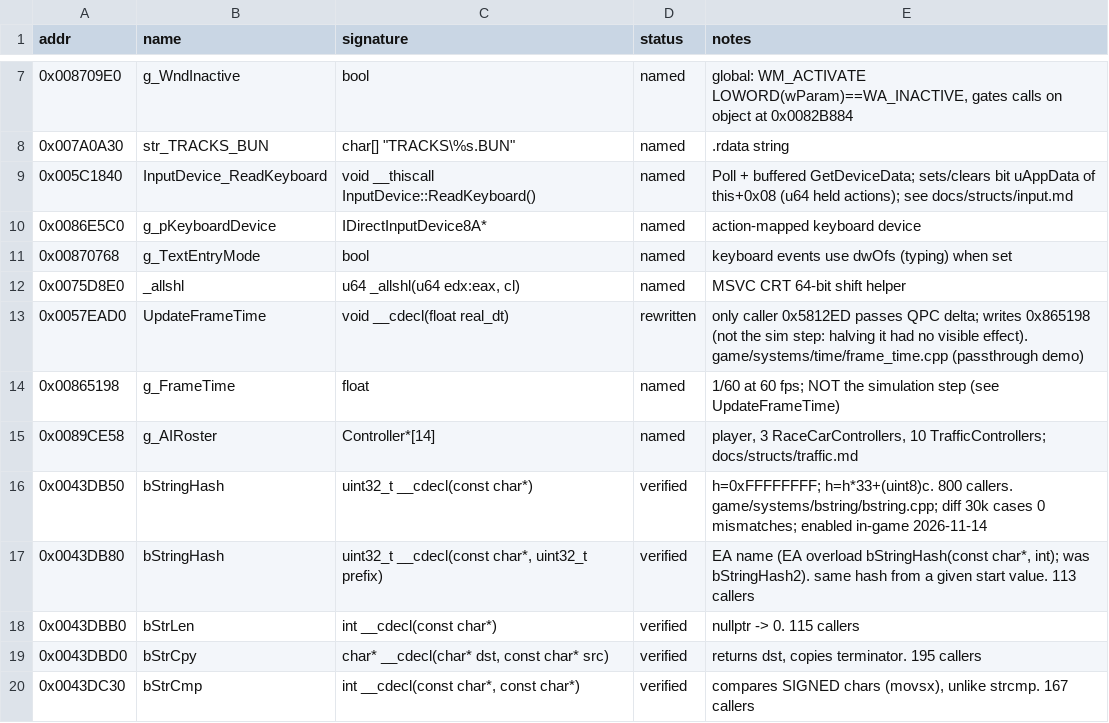
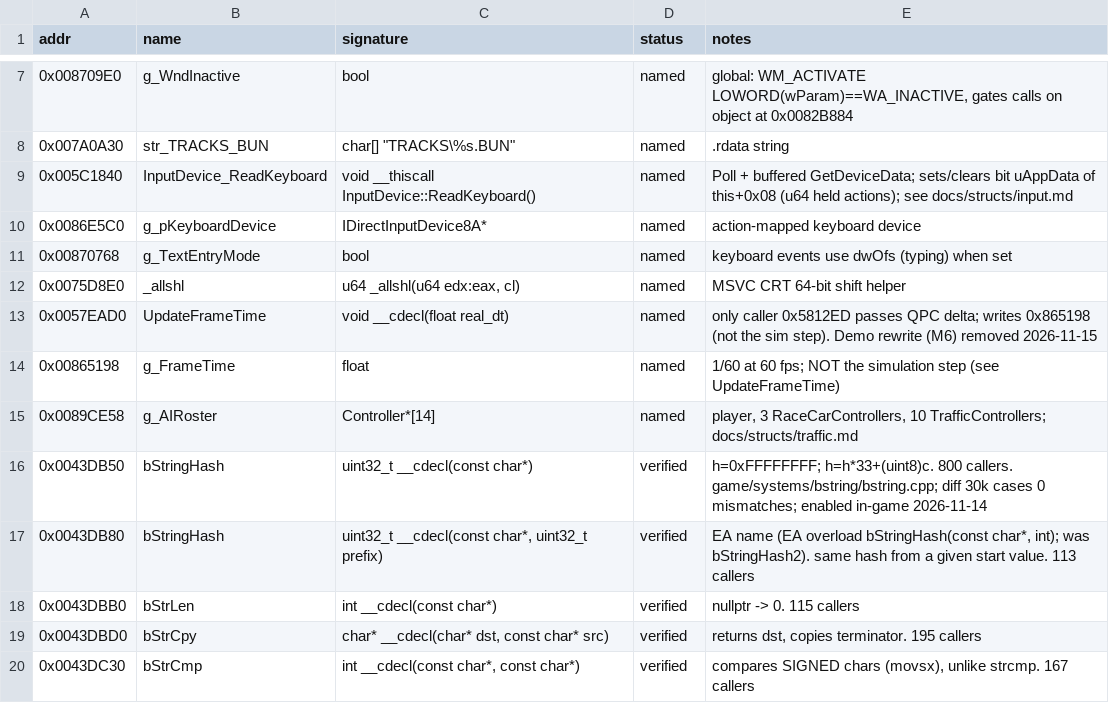
Before and after one commit to IamN4m3l3ss/nfsu2-rewrite, a CSV file: docs/symbols.csv, drawn as a sheet; only a part is shown, gaps mark what is left out.

```diff
--- a/docs/symbols.csv
+++ b/docs/symbols.csv
@@ -12,3 +12,3 @@ addr,name,signature,status,notes
 0x0075D8E0,_allshl,"u64 _allshl(u64 edx:eax, cl)",named,MSVC CRT 64-bit shift helper
-0x0057EAD0,UpdateFrameTime,void __cdecl(float real_dt),rewritten,only caller 0x5812ED passes QPC delta; writes 0x865198 (not the sim step: halving it had no visible effect). game/systems/time/frame_time.cpp (passthrough demo)
+0x0057EAD0,UpdateFrameTime,void __cdecl(float real_dt),named,only caller 0x5812ED passes QPC delta; writes 0x865198 (not the sim step). Demo rewrite (M6) removed 2026-11-15
 0x00865198,g_FrameTime,float,named,1/60 at 60 fps; NOT the simulation step (see UpdateFrameTime)
```
Also changed, not shown: 19 other files.
